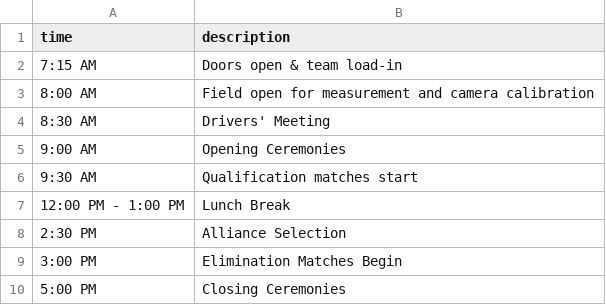
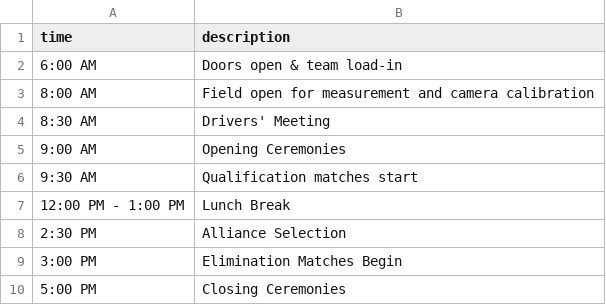
Before and after one commit to 5724-SpartanRobotics/5724-SpartanRobotics.github.io, a CSV file: _data/brb/schedule/2022-10-08.csv, drawn as a sheet.

Commit message:
Altered the load in schedule time to start at 6 AM

```diff
--- a/_data/brb/schedule/2022-10-08.csv
+++ b/_data/brb/schedule/2022-10-08.csv
@@ -1,3 +1,3 @@
 time,description
-7:15 AM,Doors open & team load-in
+6:00 AM,Doors open & team load-in
 8:00 AM,Field open for measurement and camera calibration
```
